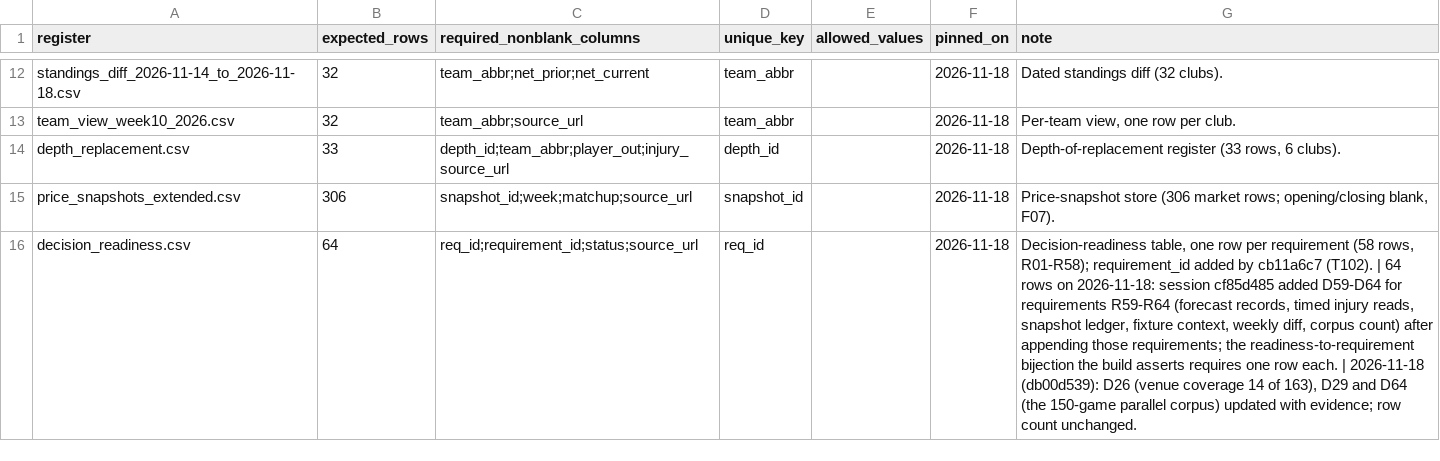
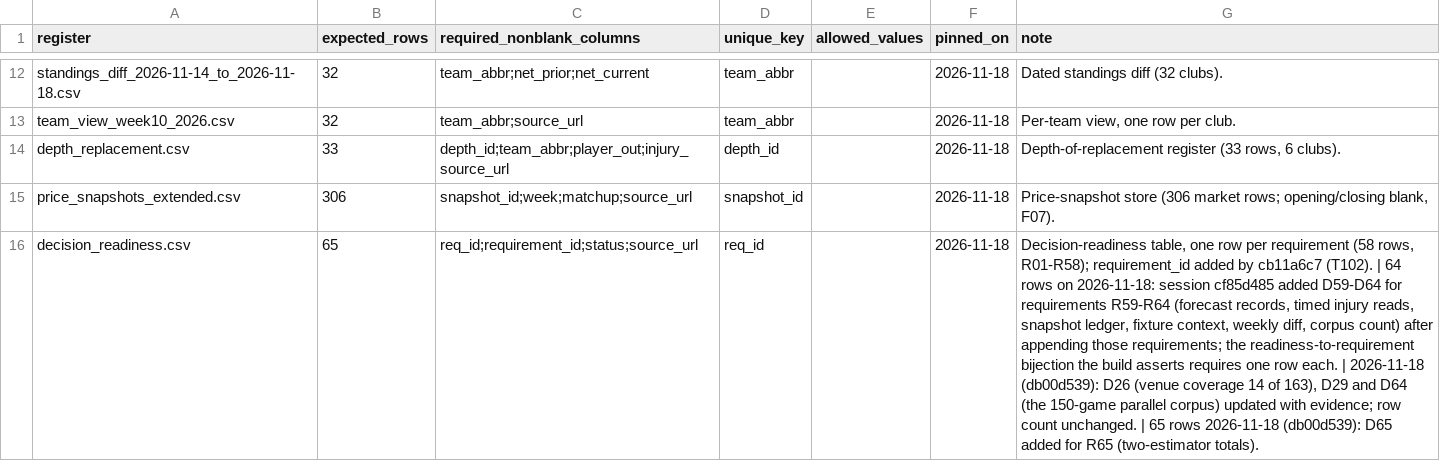
Before and after one commit to karagemop466-tech/X2, a CSV file: data/drift_pins.csv, drawn as a sheet; only a part is shown, gaps mark what is left out; the diff covers the shown part only; the diff names each change by its address in the sheet, - before the commit and + after, or states it on an @@ line.

```diff
--- a/data/drift_pins.csv
+++ b/data/drift_pins.csv
-B16 (expected_rows): 64
+B16 (expected_rows): 65
-G16 (note): …count unchanged.
+G16 (note): …count unchanged. | 65 rows 2026-11-18 (db00d539): D65 added for R65 (two-estimator totals).
```
Also changed, not shown: 2 added rows and 2 edited cells elsewhere in this file, data/decision_readiness.csv, data/flags.csv, 13 other files.
